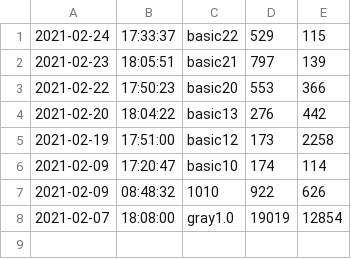
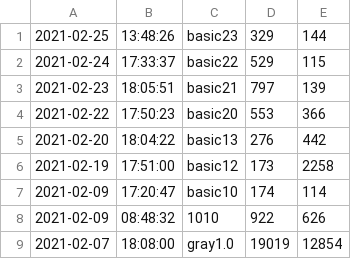
Before and after one commit to luochyi/smartCommunity, a CSV file: commit.csv, drawn as a sheet.

Commit message:
basic25

```diff
--- a/commit.csv
+++ b/commit.csv
@@ -1 +1,2 @@
+2021-02-25,13:48:26,basic23,329,144
 2021-02-24,17:33:37,basic22,529,115
```
Also changed, not shown: 4 other files.
